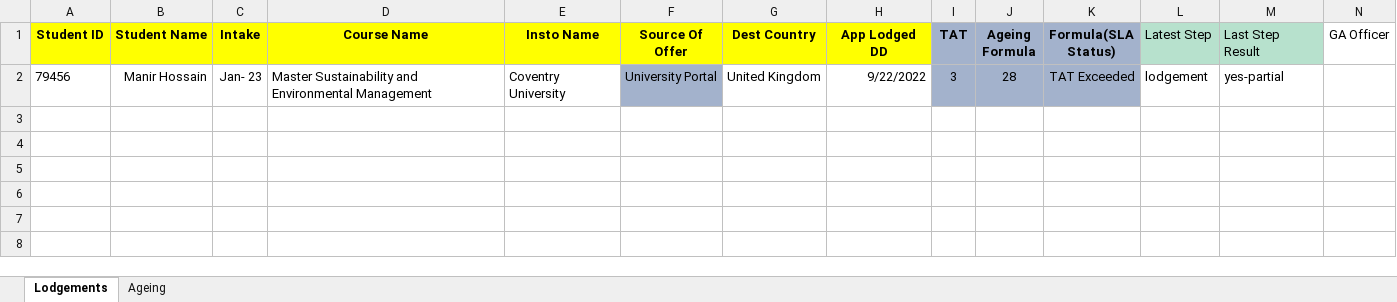
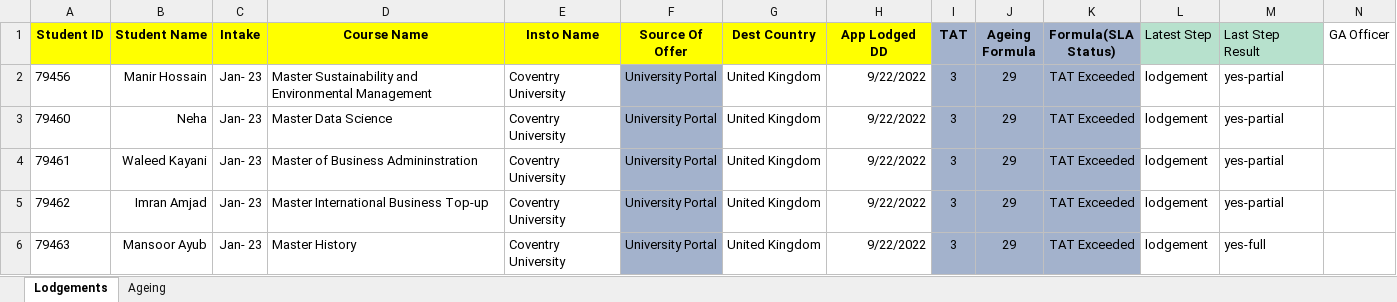
Before and after one commit to evomatix/demo, an Excel workbook: src/main/resources/Portal Check - RPA Pilot.xlsx, sheet Lodgements, drawn as a sheet; only a part is shown; values as stored, in another font and other column widths than the file's, no borders; conditional formats not drawn; rows hold the shown columns only; the diff names each change by its address in the sheet, - before the commit and + after, or states it on an @@ line.

```diff
--- a/src/main/resources/Portal Check - RPA Pilot.xlsx (sheet Lodgements)
+++ b/src/main/resources/Portal Check - RPA Pilot.xlsx (sheet Lodgements)
-J2 (Ageing Formula): 28
+J2 (Ageing Formula): 29
+row 3: 79460 | Neha | Jan- 23 | Master Data Science | Coventry University | University Portal | United Kingdom | 9/22/2022 | 3 | 29 | TAT Exceeded | lodgement | yes-partial
+row 4: 79461 | Waleed Kayani | Jan- 23 | Master of Business Admininstration | Coventry University | University Portal | United Kingdom | 9/22/2022 | 3 | 29 | TAT Exceeded | lodgement | yes-partial
+row 5: 79462 | Imran Amjad | Jan- 23 | Master International Business Top-up | Coventry University | University Portal | United Kingdom | 9/22/2022 | 3 | 29 | TAT Exceeded | lodgement | yes-partial
+row 6: 79463 | Mansoor Ayub | Jan- 23 | Master History | Coventry University | University Portal | United Kingdom | 9/22/2022 | 3 | 29 | TAT Exceeded | lodgement | yes-full
```
Also changed, not shown: 7 other files.
